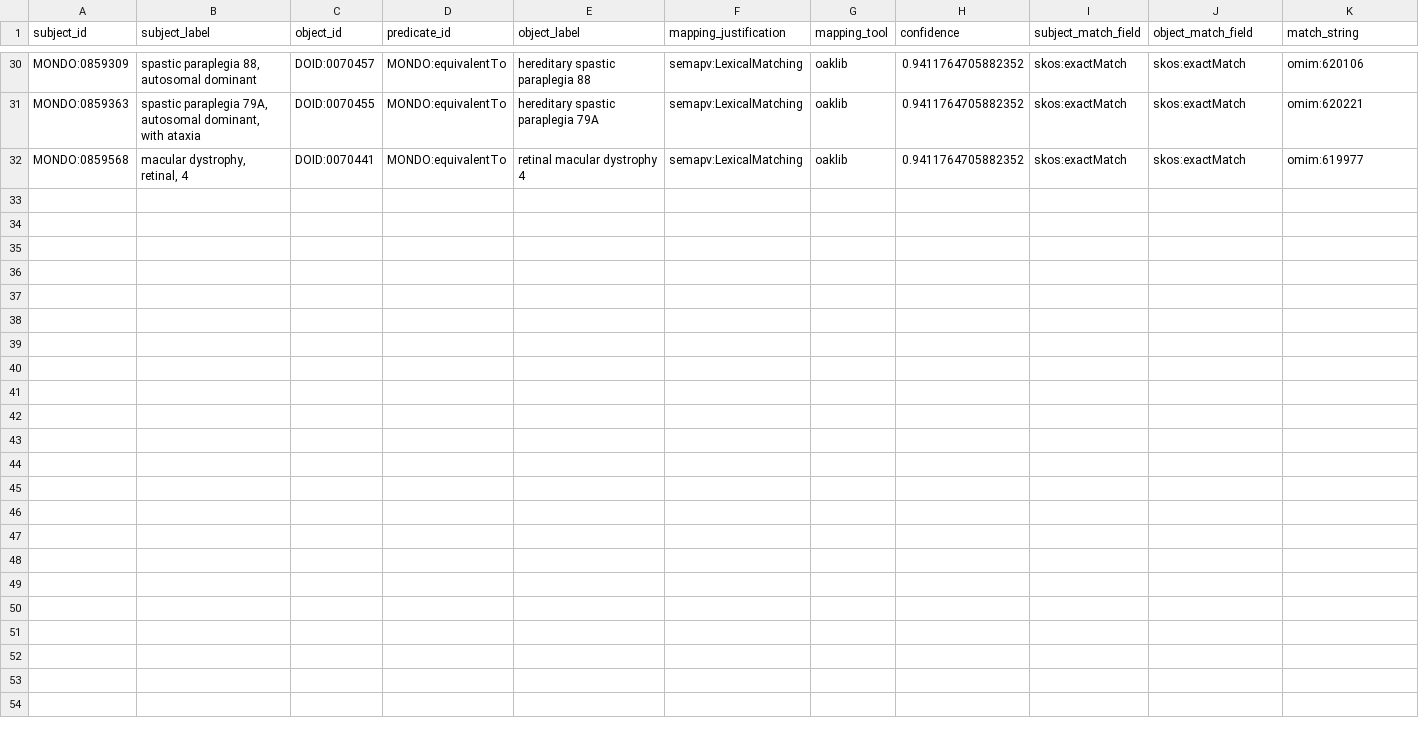
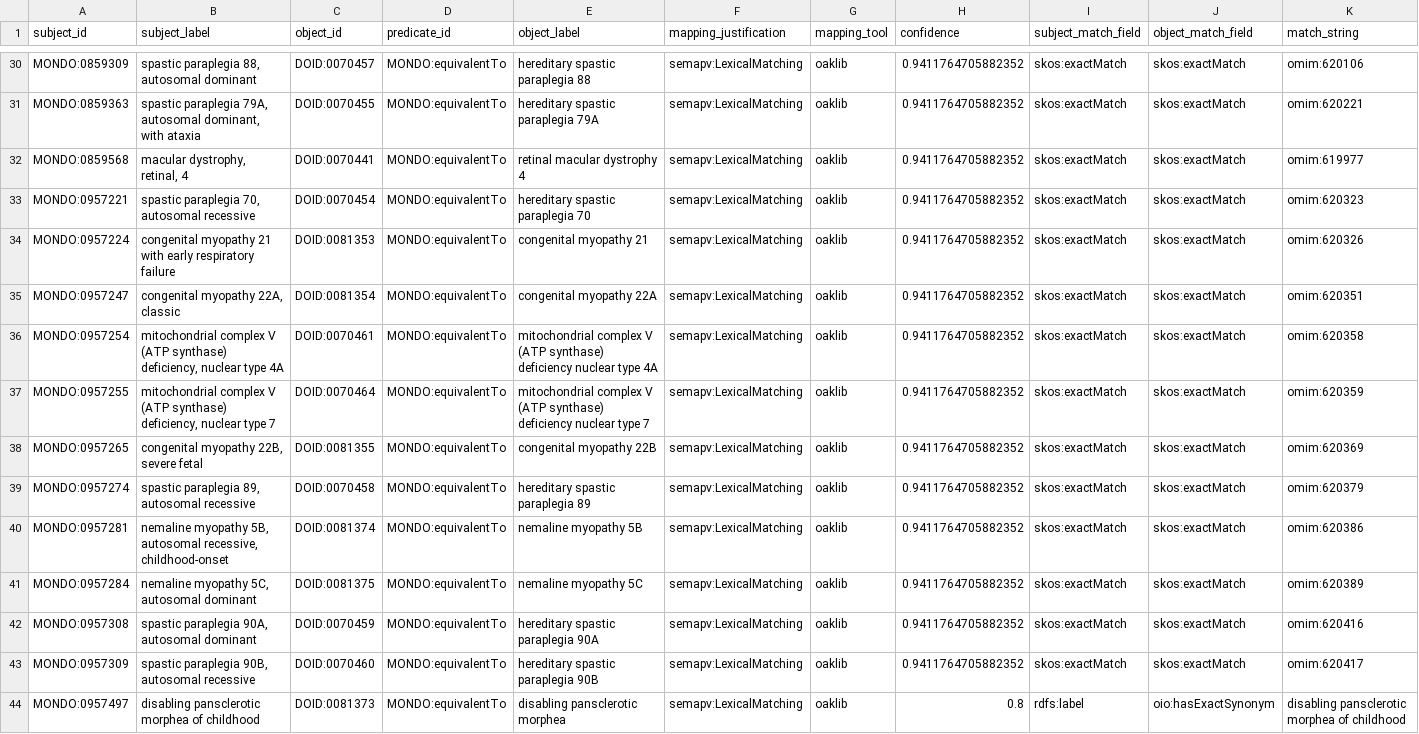
Before and after one commit to monarch-initiative/mondo-ingest, a TSV file: src/ontology/lexmatch/unmapped_doid_lex.tsv, drawn as a sheet; only a part is shown, gaps mark what is left out.

```diff
--- a/src/ontology/lexmatch/unmapped_doid_lex.tsv
+++ b/src/ontology/lexmatch/unmapped_doid_lex.tsv
@@ -32 +32,13 @@ MONDO:0859363	spastic paraplegia 79A, autosomal dominant, with ataxia	DOID:00704
 MONDO:0859568	macular dystrophy, retinal, 4	DOID:0070441	MONDO:equivalentTo	retinal macular dystrophy 4	semapv:LexicalMatching	oaklib	0.9411764705882352	skos:exactMatch	skos:exactMatch	omim:619977
+MONDO:0957221	spastic paraplegia 70, autosomal recessive	DOID:0070454	MONDO:equivalentTo	hereditary spastic paraplegia 70	semapv:LexicalMatching	oaklib	0.9411764705882352	skos:exactMatch	skos:exactMatch	omim:620323
+MONDO:0957224	congenital myopathy 21 with early respiratory failure	DOID:0081353	MONDO:equivalentTo	congenital myopathy 21	semapv:LexicalMatching	oaklib	0.9411764705882352	skos:exactMatch	skos:exactMatch	omim:620326
+MONDO:0957247	congenital myopathy 22A, classic	DOID:0081354	MONDO:equivalentTo	congenital myopathy 22A	semapv:LexicalMatching	oaklib	0.9411764705882352	skos:exactMatch	skos:exactMatch	omim:620351
+MONDO:0957254	mitochondrial complex V (ATP synthase) deficiency, nuclear type 4A	DOID:0070461	MONDO:equivalentTo	mitochondrial complex V (ATP synthase) deficiency nuclear type 4A	semapv:LexicalMatching	oaklib	0.9411764705882352	skos:exactMatch	skos:exactMatch	omim:620358
+MONDO:0957255	mitochondrial complex V (ATP synthase) deficiency, nuclear type 7	DOID:0070464	MONDO:equivalentTo	mitochondrial complex V (ATP synthase) deficiency nuclear type 7	semapv:LexicalMatching	oaklib	0.9411764705882352	skos:exactMatch	skos:exactMatch	omim:620359
+MONDO:0957265	congenital myopathy 22B, severe fetal	DOID:0081355	MONDO:equivalentTo	congenital myopathy 22B	semapv:LexicalMatching	oaklib	0.9411764705882352	skos:exactMatch	skos:exactMatch	omim:620369
+MONDO:0957274	spastic paraplegia 89, autosomal recessive	DOID:0070458	MONDO:equivalentTo	hereditary spastic paraplegia 89	semapv:LexicalMatching	oaklib	0.9411764705882352	skos:exactMatch	skos:exactMatch	omim:620379
+MONDO:0957281	nemaline myopathy 5B, autosomal recessive, childhood-onset	DOID:0081374	MONDO:equivalentTo	nemaline myopathy 5B	semapv:LexicalMatching	oaklib	0.9411764705882352	skos:exactMatch	skos:exactMatch	omim:620386
+MONDO:0957284	nemaline myopathy 5C, autosomal dominant	DOID:0081375	MONDO:equivalentTo	nemaline myopathy 5C	semapv:LexicalMatching	oaklib	0.9411764705882352	skos:exactMatch	skos:exactMatch	omim:620389
+MONDO:0957308	spastic paraplegia 90A, autosomal dominant	DOID:0070459	MONDO:equivalentTo	hereditary spastic paraplegia 90A	semapv:LexicalMatching	oaklib	0.9411764705882352	skos:exactMatch	skos:exactMatch	omim:620416
+MONDO:0957309	spastic paraplegia 90B, autosomal recessive	DOID:0070460	MONDO:equivalentTo	hereditary spastic paraplegia 90B	semapv:LexicalMatching	oaklib	0.9411764705882352	skos:exactMatch	skos:exactMatch	omim:620417
+MONDO:0957497	disabling pansclerotic morphea of childhood	DOID:0081373	MONDO:equivalentTo	disabling pansclerotic morphea	semapv:LexicalMatching	oaklib	0.8	rdfs:label	oio:hasExactSynonym	disabling pansclerotic morphea of childhood
```
Also changed, not shown: src/ontology/lexmatch/split-mapping-set/mondo_closematch_omim.tsv, src/ontology/lexmatch/split-mapping-set/mondo_exactmatch_doid.tsv, 40 other files.
